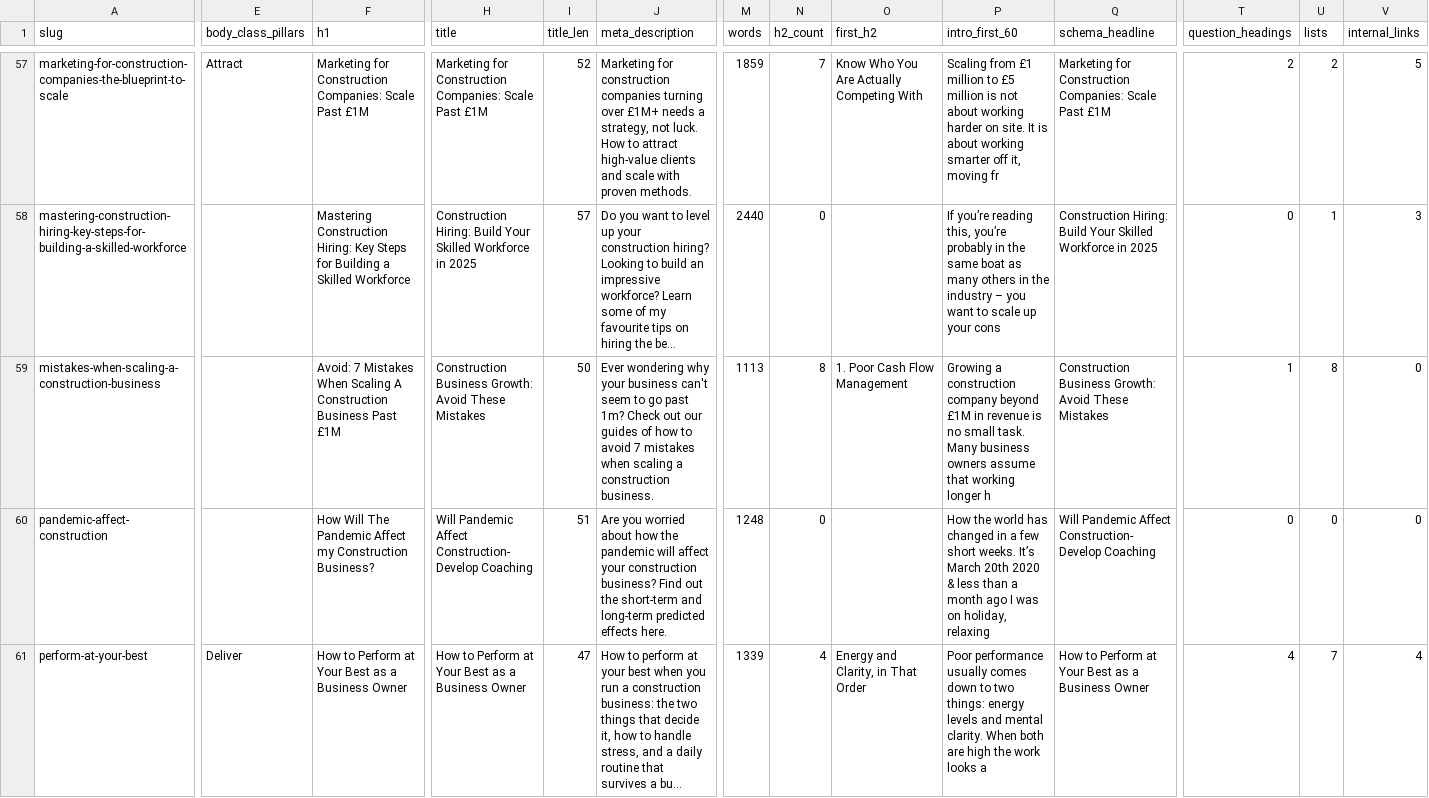
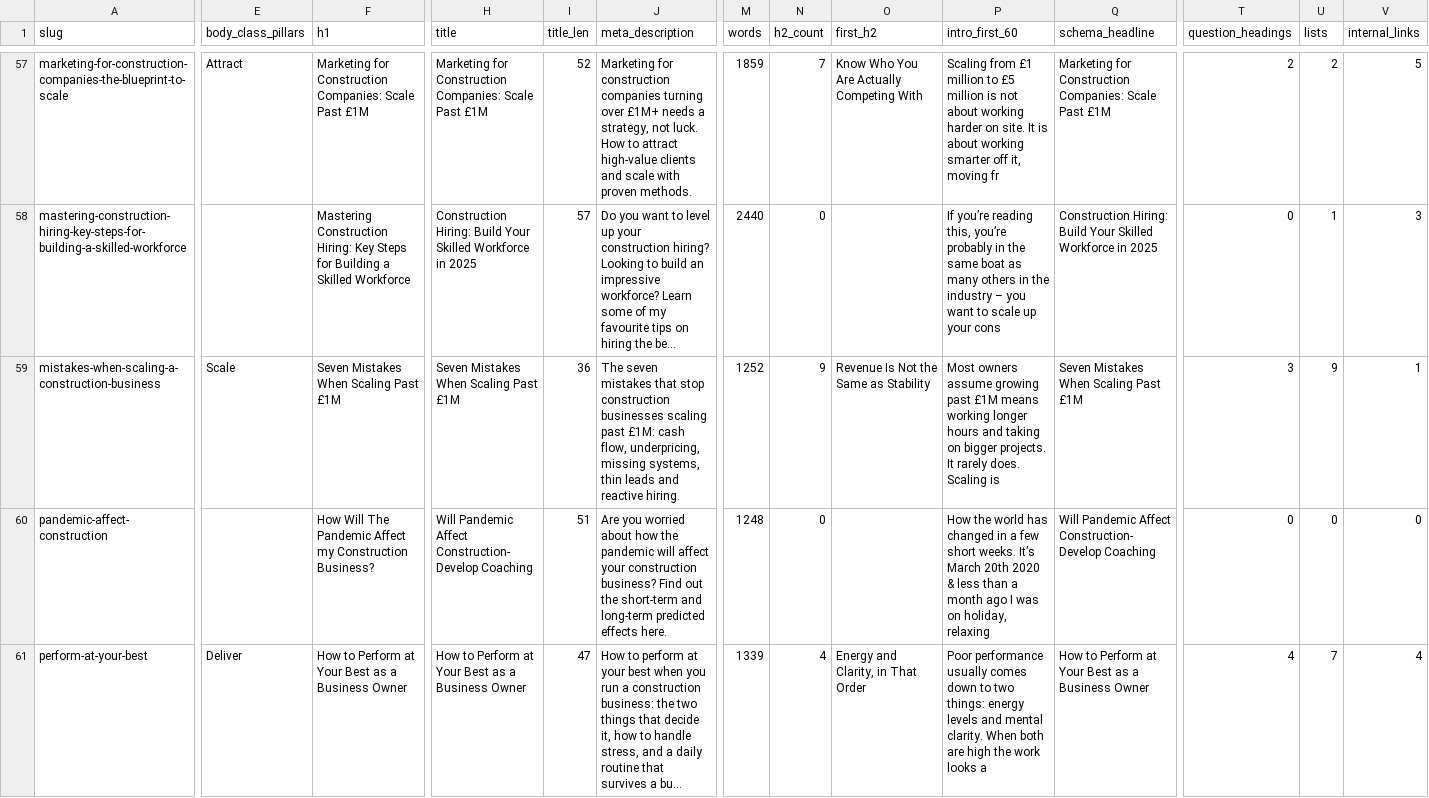
Before and after one commit to DevelopCoachingPty/develop-coaching-website, a CSV file: docs/blog-rollout-inventory.csv, drawn as a sheet; only a part is shown, gaps mark what is left out; long unchanged cells end in …; the diff covers the shown part only; the diff names each change by its address in the sheet, - before the commit and + after, or states it on an @@ line.

```diff
--- a/docs/blog-rollout-inventory.csv
+++ b/docs/blog-rollout-inventory.csv
-E59 (body_class_pillars): (empty)
+E59 (body_class_pillars): Scale
-F59 (h1): Avoid: 7 Mistakes When Scaling A Construction Business Past £1M
+F59 (h1): Seven Mistakes When Scaling Past £1M
-H59 (title): Construction Business Growth: Avoid These Mistakes
+H59 (title): Seven Mistakes When Scaling Past £1M
-I59 (title_len): 50
+I59 (title_len): 36
-J59 (meta_description): Ever wondering why your business can't seem to go past 1m? Check out our guides of how to avoid 7 mistakes when scaling a construction business.
+J59 (meta_description): The seven mistakes that stop construction businesses scaling past £1M: cash flow, underpricing, missing systems, thin leads and reactive hiring.
-M59 (words): 1113
+M59 (words): 1252
-N59 (h2_count): 8
+N59 (h2_count): 9
-O59 (first_h2): 1. Poor Cash Flow Management
+O59 (first_h2): Revenue Is Not the Same as Stability
-P59 (intro_first_60): Growing a construction company beyond £1M in revenue is no small task. Many business owners assume that working longer h
+P59 (intro_first_60): Most owners assume growing past £1M means working longer hours and taking on bigger projects. It rarely does. Scaling is
-Q59 (schema_headline): Construction Business Growth: Avoid These Mistakes
+Q59 (schema_headline): Seven Mistakes When Scaling Past £1M
-T59 (question_headings): 1
+T59 (question_headings): 3
-U59 (lists): 8
+U59 (lists): 9
-V59 (internal_links): 0
+V59 (internal_links): 1
```
Also changed, not shown: 71 edited cells elsewhere in this file, 10 other files.
